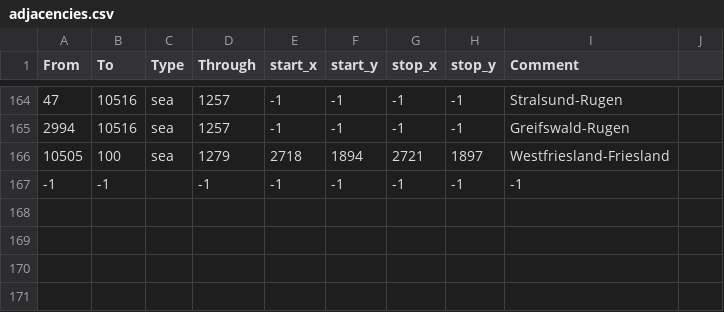
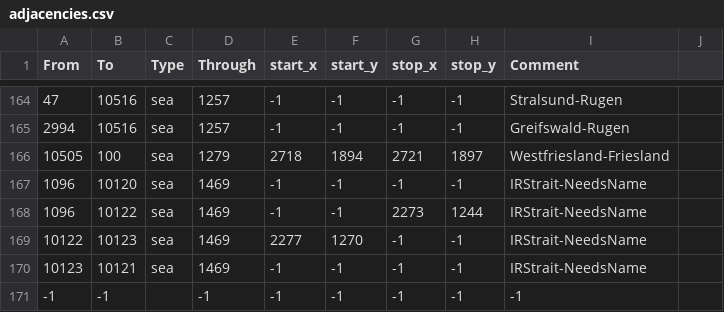
Before and after one commit to Amazonys/Atlas-Novum, a CSV file: map/adjacencies.csv, drawn as a sheet; only a part is shown, gaps mark what is left out.

```diff
--- a/map/adjacencies.csv
+++ b/map/adjacencies.csv
@@ -166,2 +166,6 @@ From;To;Type;Through;start_x;start_y;stop_x;stop_y;Comment;
 10505;100;sea;1279;2718;1894;2721;1897;Westfriesland-Friesland;
+1096;10120;sea;1469;-1;-1;-1;-1;IRStrait-NeedsName;
+1096;10122;sea;1469;-1;-1;2273;1244;IRStrait-NeedsName;
+10122;10123;sea;1469;2277;1270;-1;-1;IRStrait-NeedsName;
+10123;10121;sea;1469;-1;-1;-1;-1;IRStrait-NeedsName;
 -1;-1;;-1;-1;-1;-1;-1;-1;
```
Also changed, not shown: 49 other files.
